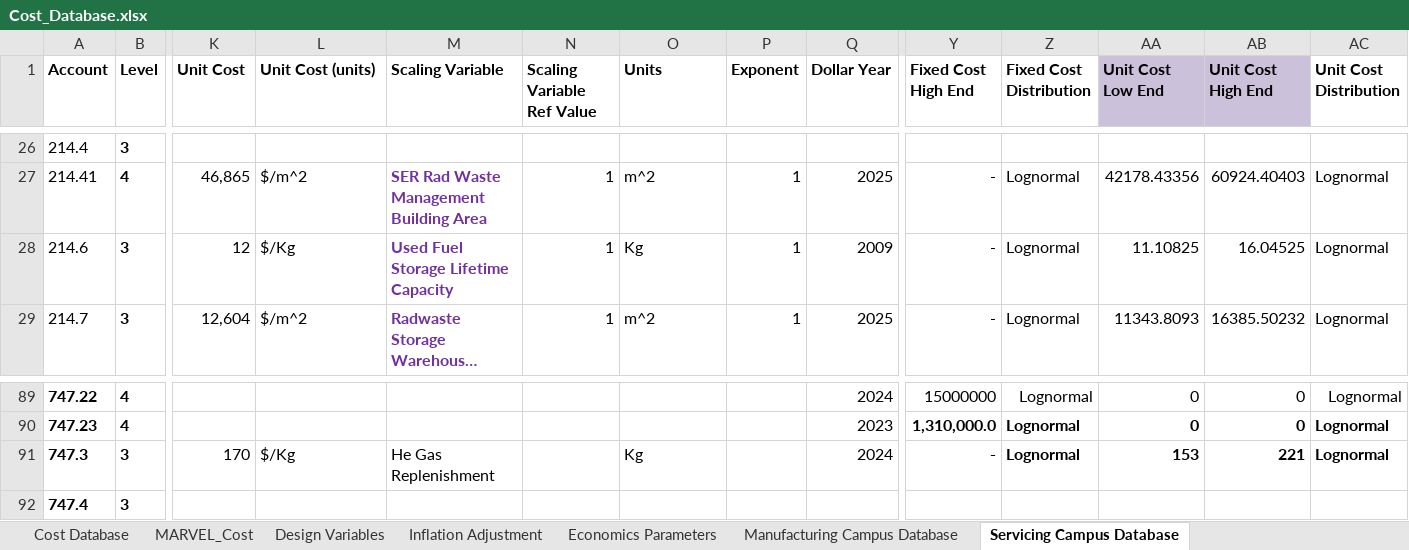
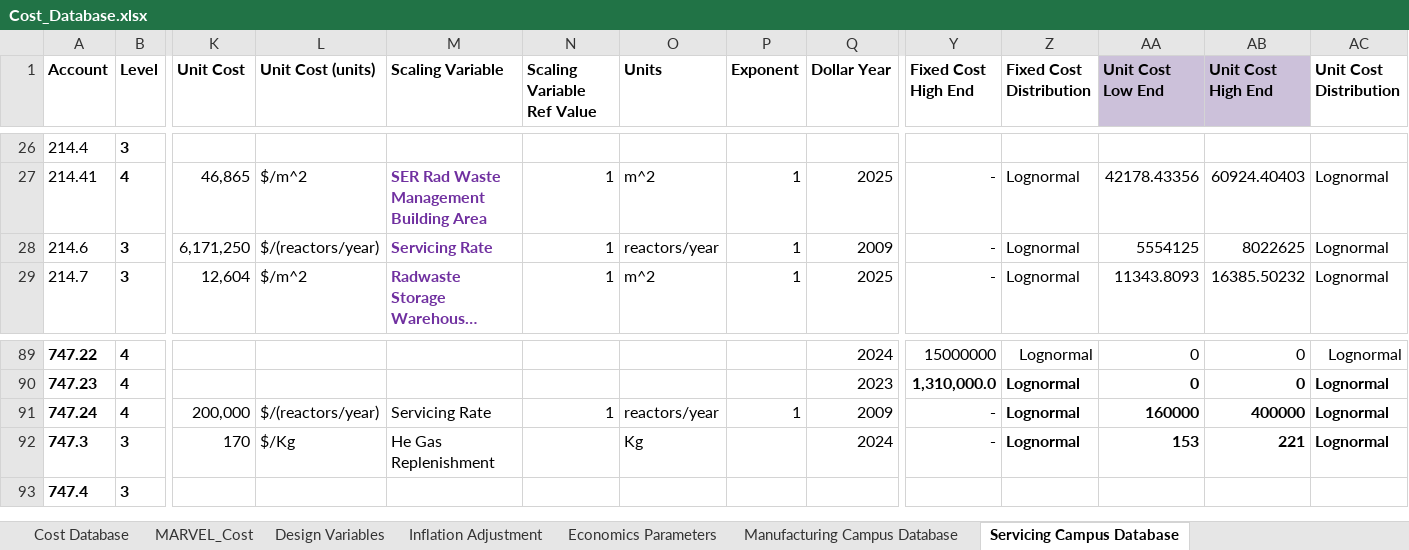
Before and after one commit to IdahoLabResearch/MOUSE, an Excel workbook: cost/Cost_Database.xlsx, sheet Servicing Campus Database, drawn as a sheet; only a part is shown, gaps mark what is left out; long unchanged cells end in …; values as stored, in another font and other column widths than the file's, no borders; charts and pictures and conditional formats not drawn; rows hold the shown columns only; the diff names each change by its address in the sheet, - before the commit and + after, or states it on an @@ line.

Commit message:
Update used fuel storage cost accounts

```diff
--- a/cost/Cost_Database.xlsx (sheet Servicing Campus Database)
+++ b/cost/Cost_Database.xlsx (sheet Servicing Campus Database)
-K28 (Unit Cost): 12
+K28 (Unit Cost): 6,171,250
-L28 (Unit Cost (units)): $/Kg
+L28 (Unit Cost (units)): $/(reactors/year)
-M28 (Scaling Variable): Used Fuel Storage Lifetime Capacity
+M28 (Scaling Variable): Servicing Rate
-O28 (Units): Kg
+O28 (Units): reactors/year
-AA28 (Unit Cost Low End): 11.10825
+AA28 (Unit Cost Low End): 5554125
-AB28 (Unit Cost High End): 16.04525
+AB28 (Unit Cost High End): 8022625
+row 91: 747.24 | 4 | 200,000 | $/(reactors/year) | Servicing Rate | 1 | reactors/year | 1 | 2009 | - | Lognormal | 160000 | 400000 | Lognormal
```
